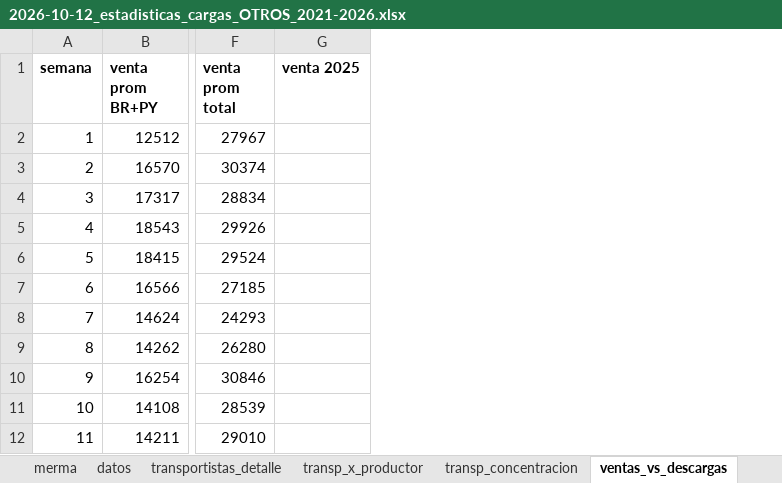
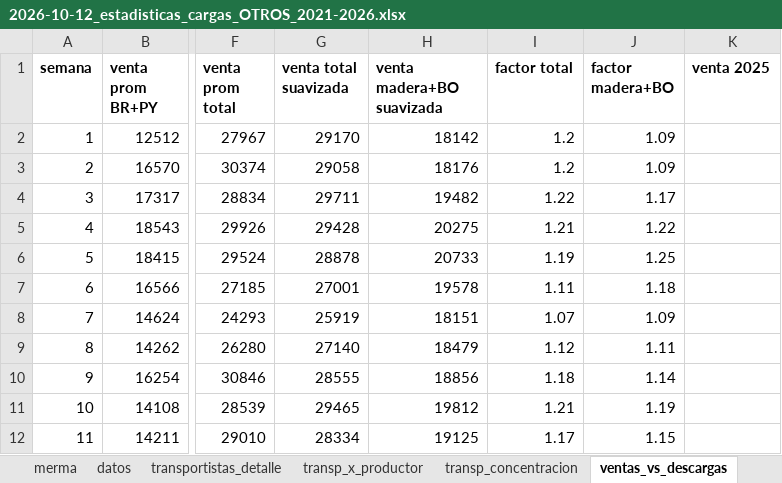
Before and after one commit to ingenieria-pepe/gonza_pepe, an Excel workbook: documentos/estadisticas_plan_cargas/2026-10-12_estadisticas_cargas_OTROS_2021-2026.xlsx, sheet ventas_vs_descargas, drawn as a sheet; only a part is shown, gaps mark what is left out; values as stored, in another font and other column widths than the file's, no borders; the diff names each change by its address in the sheet, - before the commit and + after, or states it on an @@ line.

```diff
--- a/documentos/estadisticas_plan_cargas/2026-10-12_estadisticas_cargas_OTROS_2021-2026.xlsx (sheet ventas_vs_descargas)
+++ b/documentos/estadisticas_plan_cargas/2026-10-12_estadisticas_cargas_OTROS_2021-2026.xlsx (sheet ventas_vs_descargas)
+column G (venta total suavizada), rows 2-12: 29170 | 29058 | 29711 | 29428 | 28878 | 27001 | 25919 | 27140 | 28555 | 29465 | 28334
+column H (venta madera+BO suavizada), rows 2-12: 18142 | 18176 | 19482 | 20275 | 20733 | 19578 | 18151 | 18479 | 18856 | 19812 | 19125
+column I (factor total), rows 2-12: 1.2 | 1.2 | 1.22 | 1.21 | 1.19 | 1.11 | 1.07 | 1.12 | 1.18 | 1.21 | 1.17
+column J (factor madera+BO), rows 2-12: 1.09 | 1.09 | 1.17 | 1.22 | 1.25 | 1.18 | 1.09 | 1.11 | 1.14 | 1.19 | 1.15
```
Also changed, not shown: sheet ventas_semanal, fuentes/precios_banana_BJLapa.xlsx, fuentes/precios_banana_NMinas.xlsx, 36 other files.
